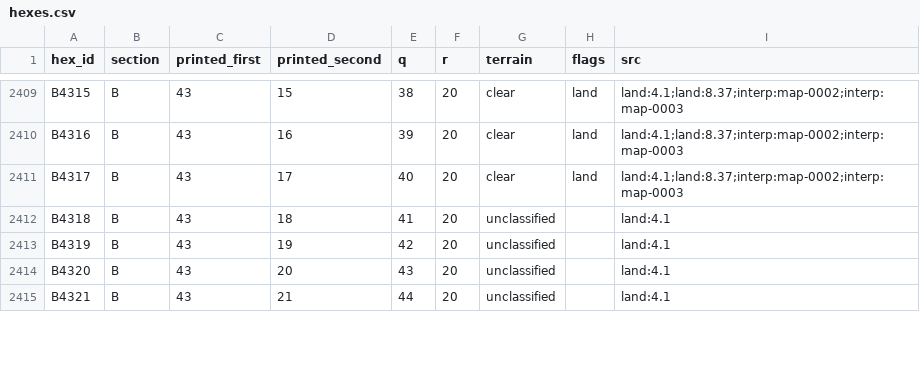
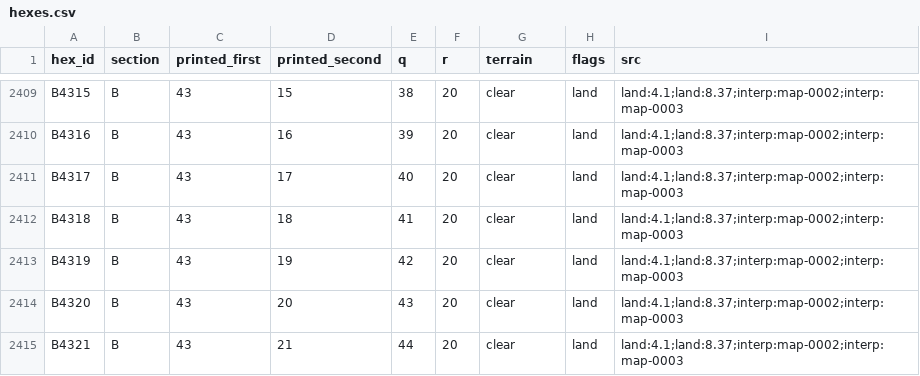
Before and after one commit to Maurdekye/neo-sandtable, a CSV file: data/map/hexes.csv, drawn as a sheet; only a part is shown, gaps mark what is left out; the diff covers the shown part only.

```diff
--- a/data/map/hexes.csv
+++ b/data/map/hexes.csv
@@ -2411,5 +2411,5 @@ B4316,B,43,16,39,20,clear,land,land:4.1;land:8.37;interp:map-0002;interp:map-000
 B4317,B,43,17,40,20,clear,land,land:4.1;land:8.37;interp:map-0002;interp:map-0003
-B4318,B,43,18,41,20,unclassified,,land:4.1
-B4319,B,43,19,42,20,unclassified,,land:4.1
-B4320,B,43,20,43,20,unclassified,,land:4.1
-B4321,B,43,21,44,20,unclassified,,land:4.1
+B4318,B,43,18,41,20,clear,land,land:4.1;land:8.37;interp:map-0002;interp:map-0003
+B4319,B,43,19,42,20,clear,land,land:4.1;land:8.37;interp:map-0002;interp:map-0003
+B4320,B,43,20,43,20,clear,land,land:4.1;land:8.37;interp:map-0002;interp:map-0003
+B4321,B,43,21,44,20,clear,land,land:4.1;land:8.37;interp:map-0002;interp:map-0003
```
Also changed, not shown: 178 edited cells elsewhere in this file, 5 other files.
